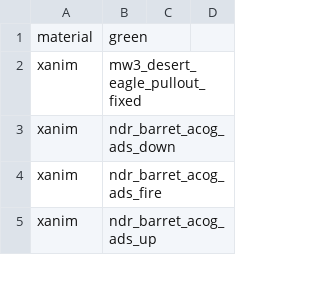
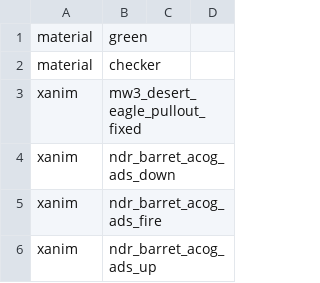
Before and after one commit to kruumy/cod4-editing-mod, a CSV file: mod.csv, drawn as a sheet; only a part is shown; the diff names each change by its address in the sheet, - before the commit and + after, or states it on an @@ line.

Commit message:
added checker material

```diff
--- a/mod.csv
+++ b/mod.csv
+row 2: material | checker
```
Also changed, not shown: 3 other files.
